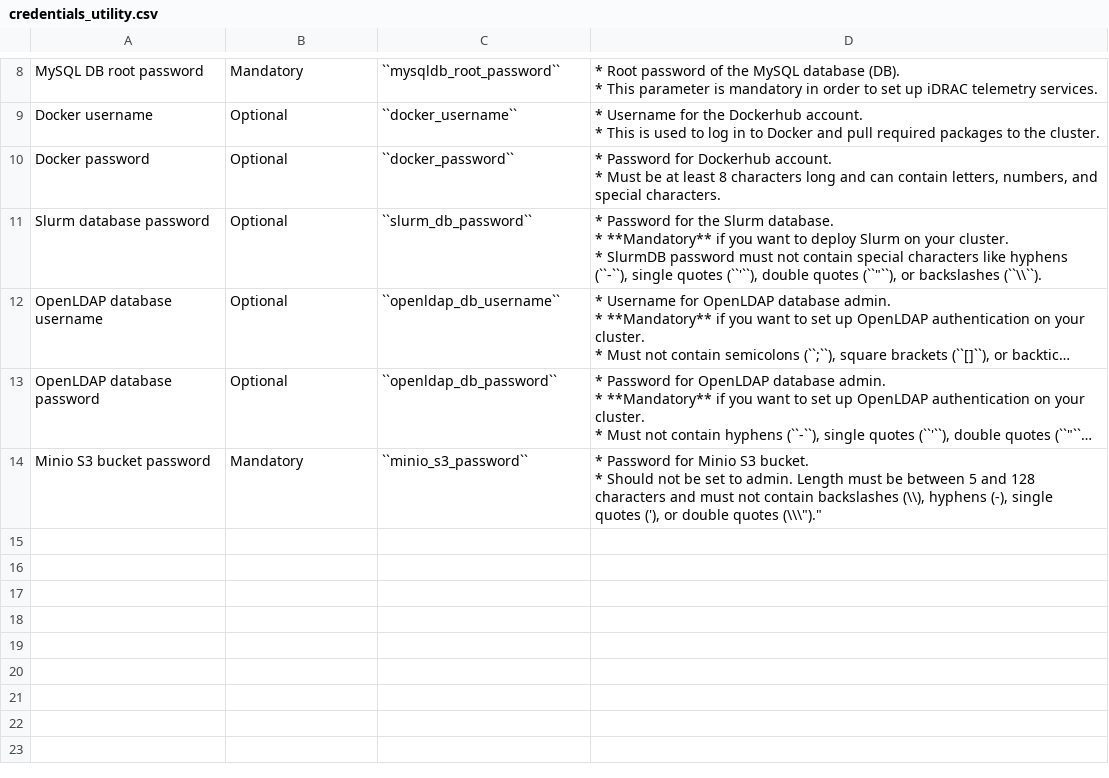
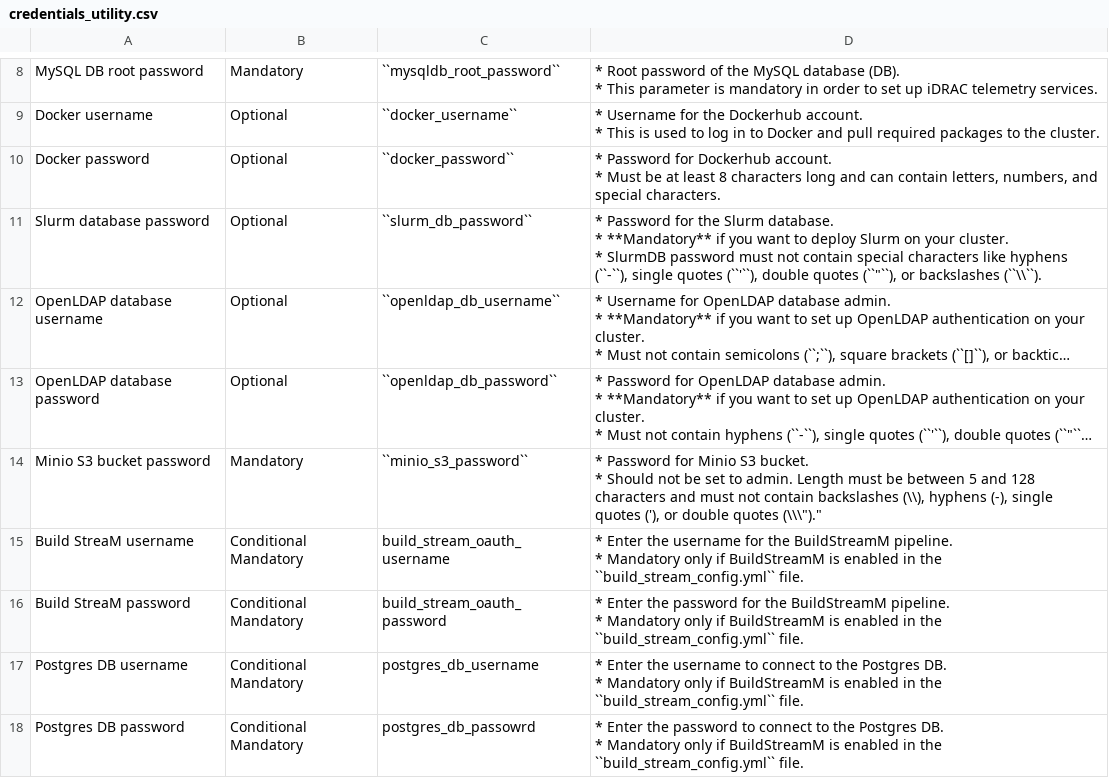
Before and after one commit to vasanthsathya/Doc-Generation, a CSV file: docs/source/Tables/credentials_utility.csv, drawn as a sheet; only a part is shown, gaps mark what is left out; long unchanged cells end in …; ↵ is a line break in a cell; the diff names each change by its address in the sheet, - before the commit and + after, or states it on an @@ line.

Commit message:
Updated the docs for BuildStream DB

```diff
--- a/docs/source/Tables/credentials_utility.csv
+++ b/docs/source/Tables/credentials_utility.csv
+row 15: Build StreaM username | Conditional Mandatory | build_stream_oauth_username | * Enter the username for the BuildStreamM pipeline. ↵ * Mandatory only if BuildStreamM is enabled in the ``build_stream_config.yml`` file.
+row 16: Build StreaM password | Conditional Mandatory | build_stream_oauth_password | * Enter the password for the BuildStreamM pipeline. ↵ * Mandatory only if BuildStreamM is enabled in the ``build_stream_config.yml`` file.
+row 17: Postgres DB username | Conditional Mandatory | postgres_db_username | * Enter the username to connect to the Postgres DB. ↵ * Mandatory only if BuildStreamM is enabled in the ``build_stream_config.yml`` file.
+row 18: Postgres DB password | Conditional Mandatory | postgres_db_passowrd | * Enter the password to connect to the Postgres DB. ↵ * Mandatory only if BuildStreamM is enabled in the ``build_stream_config.yml`` file.
```
Also changed, not shown: 7 other files.
